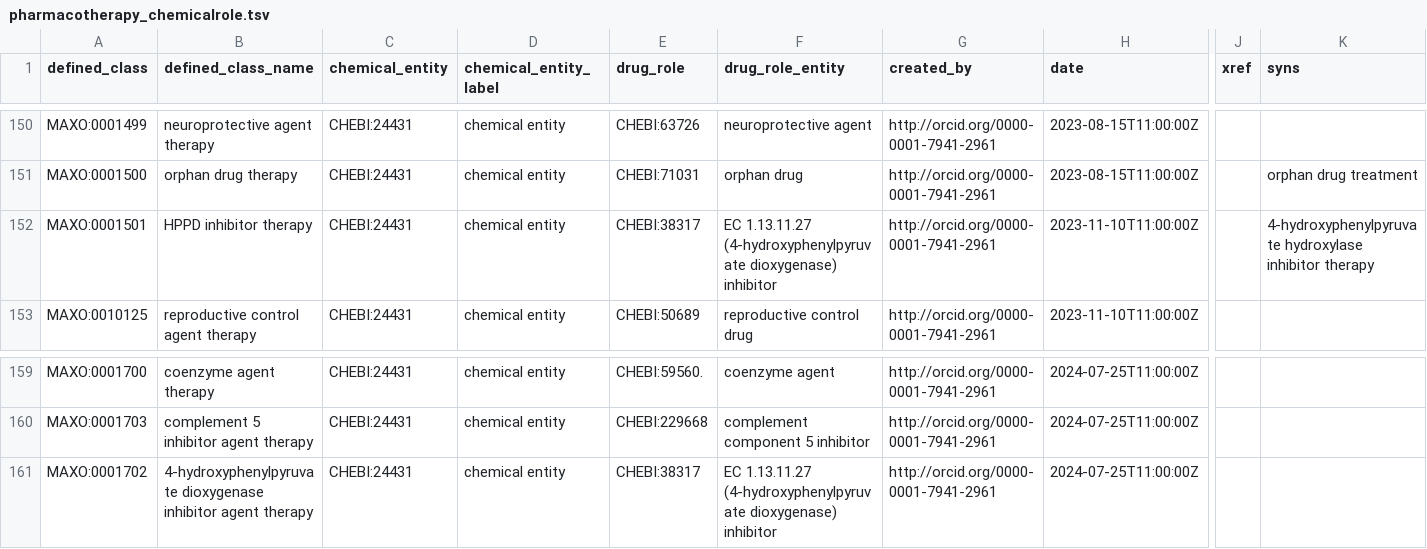
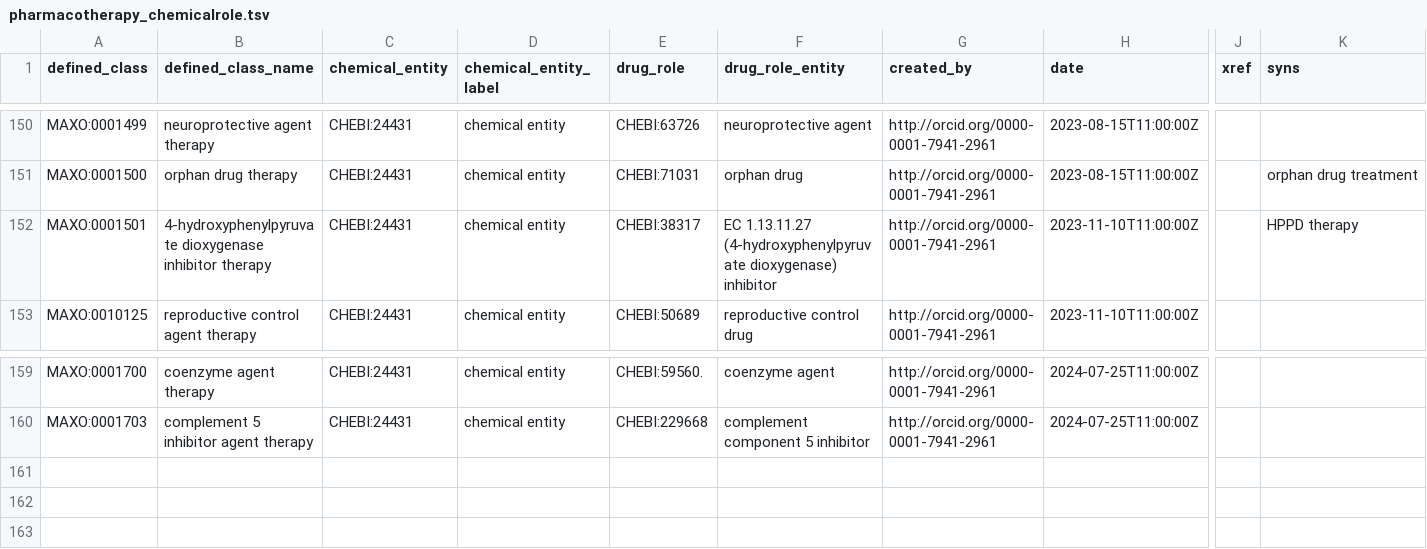
Before and after one commit to monarch-initiative/MAxO, a TSV file: src/patterns/data/manual/pharmacotherapy_chemicalrole.tsv, drawn as a sheet; only a part is shown, gaps mark what is left out; rows hold the shown columns only; the diff names each change by its address in the sheet, - before the commit and + after, or states it on an @@ line.

Commit message:
changed the label and the synonym for clarity

```diff
--- a/src/patterns/data/manual/pharmacotherapy_chemicalrole.tsv
+++ b/src/patterns/data/manual/pharmacotherapy_chemicalrole.tsv
-B152 (defined_class_name): HPPD inhibitor therapy
+B152 (defined_class_name): 4-hydroxyphenylpyruvate dioxygenase inhibitor therapy
-K152 (syns): 4-hydroxyphenylpyruvate hydroxylase inhibitor therapy
+K152 (syns): HPPD therapy
-row 161: MAXO:0001702 | 4-hydroxyphenylpyruvate dioxygenase inhibitor agent therapy | CHEBI:24431 | chemical entity | CHEBI:38317 | EC 1.13.11.27 (4-hydroxyphenylpyruvate dioxygenase) inhibitor | http://orcid.org/0000-0001-7941-2961 | 2024-07-25T11:00:00Z
```
